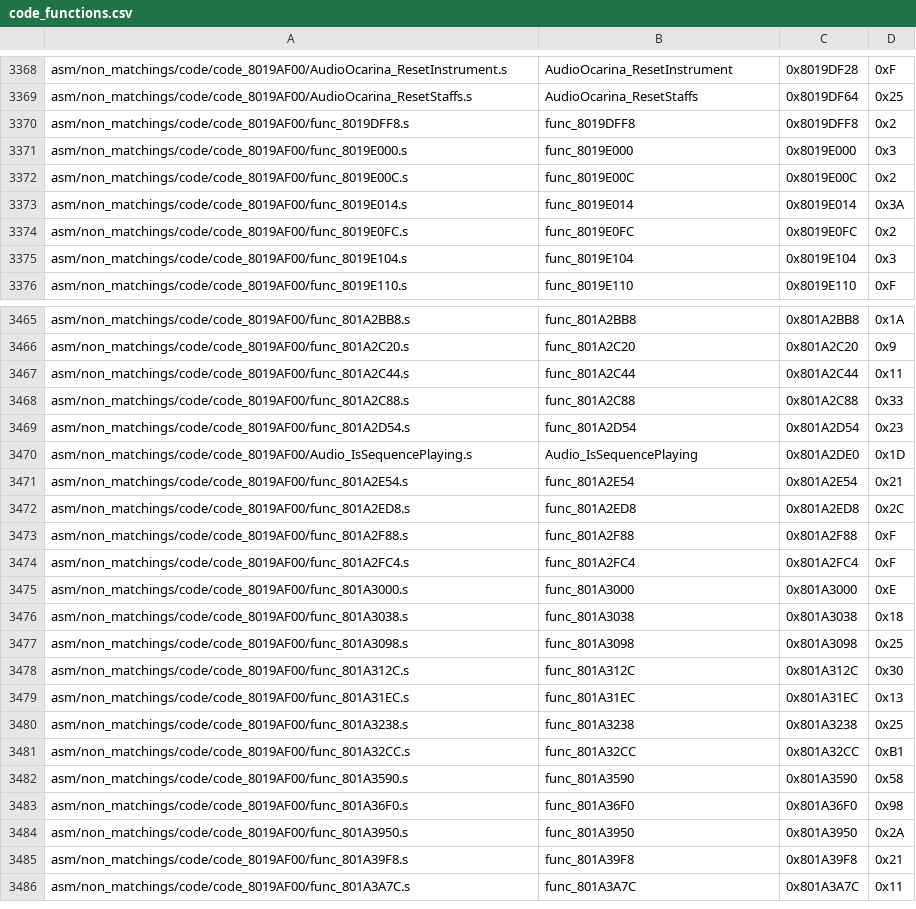
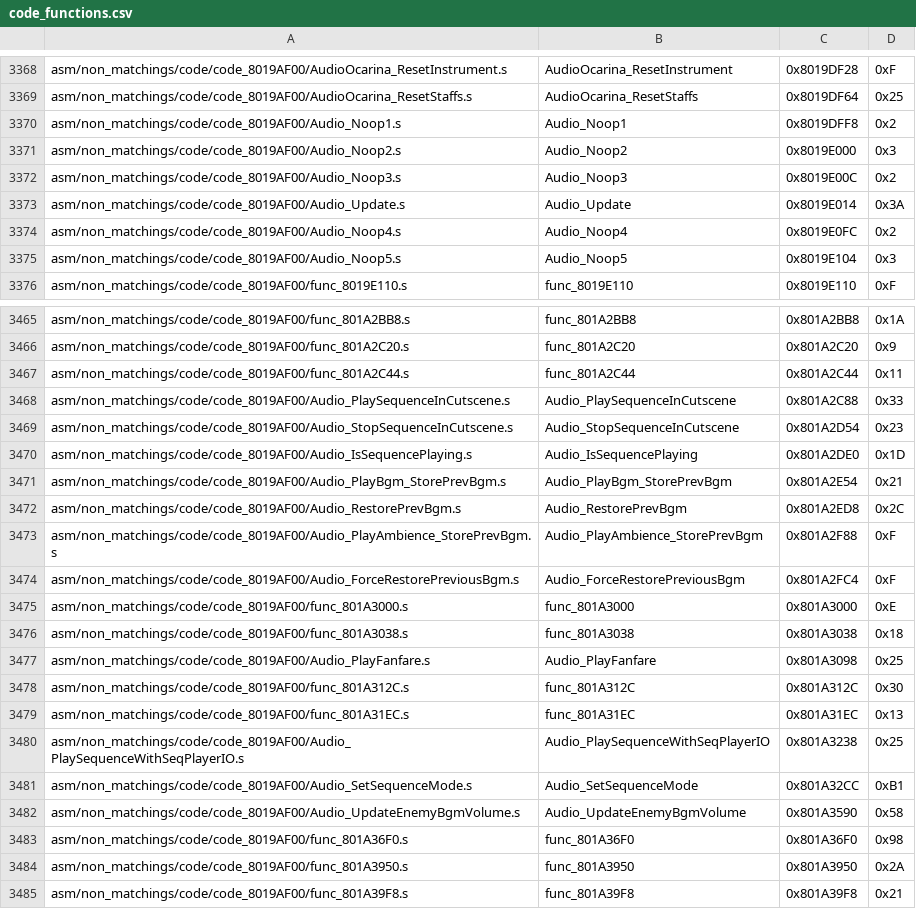
Before and after one commit to engineer124/mm, a CSV file: tools/sizes/code_functions.csv, drawn as a sheet; only a part is shown, gaps mark what is left out; the shorter side is filled out with more unchanged rows; the diff covers the shown part only.

Commit message:
Audio Sequences: Scene/Ambience/SeqFlags Functions OK (#1033)
* import audio scene seq docs

* cleanup

* fix scene cmd

* small fixes

* more PR suggestions

* missed comment

* rename spot to resume

* cleanup comments

* SEQ_IO_VAL_NONE

* Empty-Commit

* another PR suggestion

```diff
--- a/tools/sizes/code_functions.csv
+++ b/tools/sizes/code_functions.csv
@@ -3369,8 +3369,8 @@ asm/non_matchings/code/code_8019AF00/AudioOcarina_ResetInstrument.s,AudioOcarina
 asm/non_matchings/code/code_8019AF00/AudioOcarina_ResetStaffs.s,AudioOcarina_ResetStaffs,0x8019DF64,0x25
-asm/non_matchings/code/code_8019AF00/func_8019DFF8.s,func_8019DFF8,0x8019DFF8,0x2
-asm/non_matchings/code/code_8019AF00/func_8019E000.s,func_8019E000,0x8019E000,0x3
-asm/non_matchings/code/code_8019AF00/func_8019E00C.s,func_8019E00C,0x8019E00C,0x2
-asm/non_matchings/code/code_8019AF00/func_8019E014.s,func_8019E014,0x8019E014,0x3A
-asm/non_matchings/code/code_8019AF00/func_8019E0FC.s,func_8019E0FC,0x8019E0FC,0x2
-asm/non_matchings/code/code_8019AF00/func_8019E104.s,func_8019E104,0x8019E104,0x3
+asm/non_matchings/code/code_8019AF00/Audio_Noop1.s,Audio_Noop1,0x8019DFF8,0x2
+asm/non_matchings/code/code_8019AF00/Audio_Noop2.s,Audio_Noop2,0x8019E000,0x3
+asm/non_matchings/code/code_8019AF00/Audio_Noop3.s,Audio_Noop3,0x8019E00C,0x2
+asm/non_matchings/code/code_8019AF00/Audio_Update.s,Audio_Update,0x8019E014,0x3A
+asm/non_matchings/code/code_8019AF00/Audio_Noop4.s,Audio_Noop4,0x8019E0FC,0x2
+asm/non_matchings/code/code_8019AF00/Audio_Noop5.s,Audio_Noop5,0x8019E104,0x3
 asm/non_matchings/code/code_8019AF00/func_8019E110.s,func_8019E110,0x8019E110,0xF
@@ -3467,17 +3467,17 @@ asm/non_matchings/code/code_8019AF00/func_801A2C20.s,func_801A2C20,0x801A2C20,0x
 asm/non_matchings/code/code_8019AF00/func_801A2C44.s,func_801A2C44,0x801A2C44,0x11
-asm/non_matchings/code/code_8019AF00/func_801A2C88.s,func_801A2C88,0x801A2C88,0x33
-asm/non_matchings/code/code_8019AF00/func_801A2D54.s,func_801A2D54,0x801A2D54,0x23
+asm/non_matchings/code/code_8019AF00/Audio_PlaySequenceInCutscene.s,Audio_PlaySequenceInCutscene,0x801A2C88,0x33
+asm/non_matchings/code/code_8019AF00/Audio_StopSequenceInCutscene.s,Audio_StopSequenceInCutscene,0x801A2D54,0x23
 asm/non_matchings/code/code_8019AF00/Audio_IsSequencePlaying.s,Audio_IsSequencePlaying,0x801A2DE0,0x1D
-asm/non_matchings/code/code_8019AF00/func_801A2E54.s,func_801A2E54,0x801A2E54,0x21
-asm/non_matchings/code/code_8019AF00/func_801A2ED8.s,func_801A2ED8,0x801A2ED8,0x2C
-asm/non_matchings/code/code_8019AF00/func_801A2F88.s,func_801A2F88,0x801A2F88,0xF
-asm/non_matchings/code/code_8019AF00/func_801A2FC4.s,func_801A2FC4,0x801A2FC4,0xF
+asm/non_matchings/code/code_8019AF00/Audio_PlayBgm_StorePrevBgm.s,Audio_PlayBgm_StorePrevBgm,0x801A2E54,0x21
+asm/non_matchings/code/code_8019AF00/Audio_RestorePrevBgm.s,Audio_RestorePrevBgm,0x801A2ED8,0x2C
+asm/non_matchings/code/code_8019AF00/Audio_PlayAmbience_StorePrevBgm.s,Audio_PlayAmbience_StorePrevBgm,0x801A2F88,0xF
+asm/non_matchings/code/code_8019AF00/Audio_ForceRestorePreviousBgm.s,Audio_ForceRestorePreviousBgm,0x801A2FC4,0xF
 asm/non_matchings/code/code_8019AF00/func_801A3000.s,func_801A3000,0x801A3000,0xE
 asm/non_matchings/code/code_8019AF00/func_801A3038.s,func_801A3038,0x801A3038,0x18
-asm/non_matchings/code/code_8019AF00/func_801A3098.s,func_801A3098,0x801A3098,0x25
+asm/non_matchings/code/code_8019AF00/Audio_PlayFanfare.s,Audio_PlayFanfare,0x801A3098,0x25
 asm/non_matchings/code/code_8019AF00/func_801A312C.s,func_801A312C,0x801A312C,0x30
 asm/non_matchings/code/code_8019AF00/func_801A31EC.s,func_801A31EC,0x801A31EC,0x13
-asm/non_matchings/code/code_8019AF00/func_801A3238.s,func_801A3238,0x801A3238,0x25
-asm/non_matchings/code/code_8019AF00/func_801A32CC.s,func_801A32CC,0x801A32CC,0xB1
-asm/non_matchings/code/code_8019AF00/func_801A3590.s,func_801A3590,0x801A3590,0x58
+asm/non_matchings/code/code_8019AF00/Audio_PlaySequenceWithSeqPlayerIO.s,Audio_PlaySequenceWithSeqPlayerIO,0x801A3238,0x25
+asm/non_matchings/code/code_8019AF00/Audio_SetSequenceMode.s,Audio_SetSequenceMode,0x801A32CC,0xB1
+asm/non_matchings/code/code_8019AF00/Audio_UpdateEnemyBgmVolume.s,Audio_UpdateEnemyBgmVolume,0x801A3590,0x58
 asm/non_matchings/code/code_8019AF00/func_801A36F0.s,func_801A36F0,0x801A36F0,0x98
```
Also changed, not shown: 26 edited cells elsewhere in this file, 49 other files.
